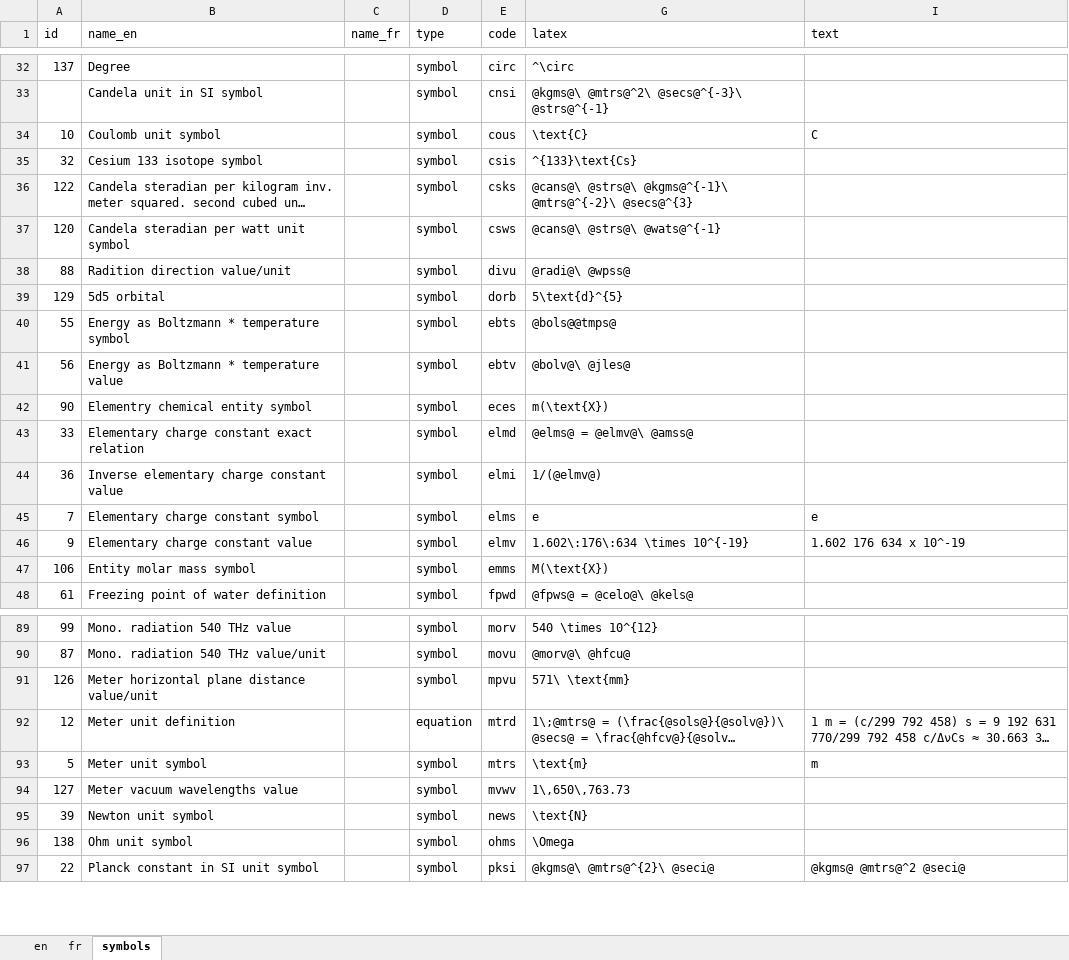
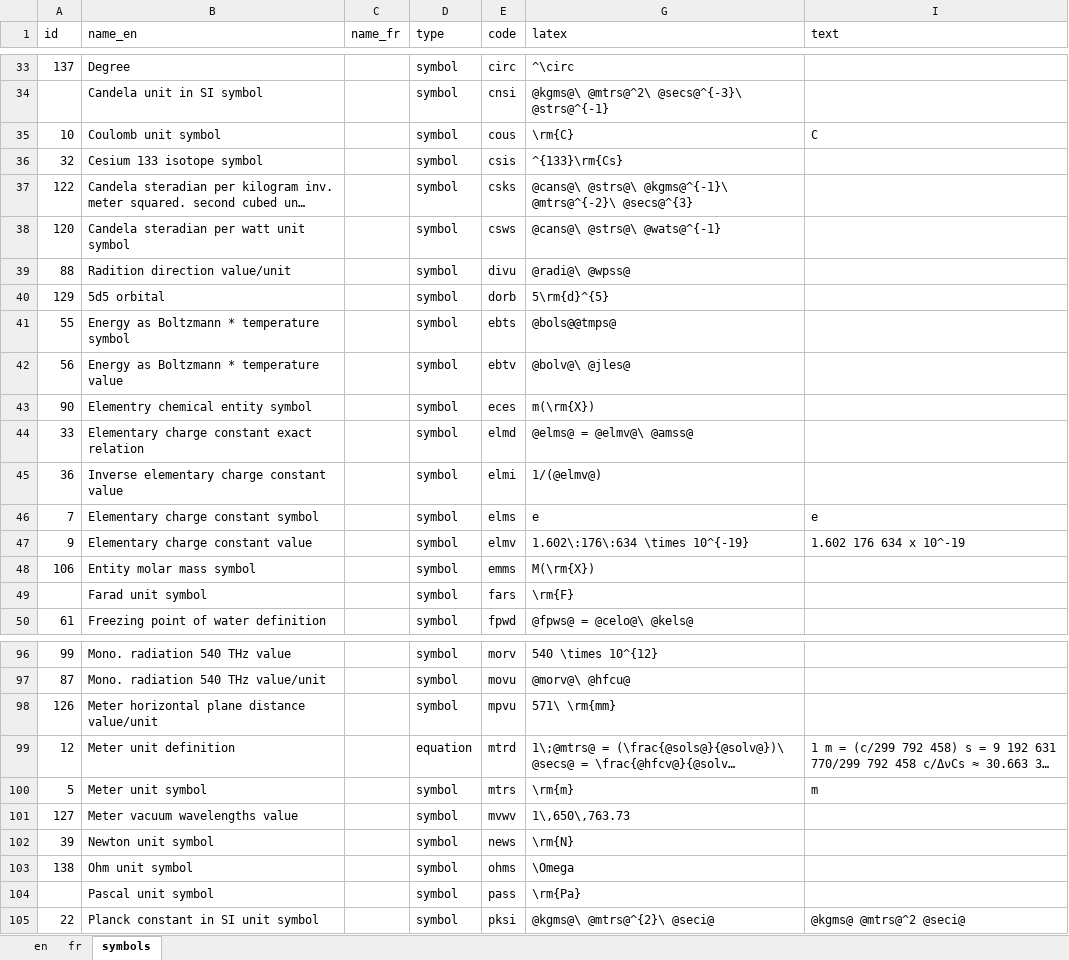
Before and after one commit to TheBIPM/SI-Reference-Point-generation-scripts, an Excel workbook: CUQ/_docs/Notes.xlsx, sheet symbols, drawn as a sheet; only a part is shown, gaps mark what is left out; long unchanged cells end in …; values as stored, in another font and other column widths than the file's, no borders; addresses are those after the commit; the diff covers the shown part only; the diff names each change by its address in the sheet, - before the commit and + after, or states it on an @@ line.

```diff
--- a/CUQ/_docs/Notes.xlsx (sheet symbols)
+++ b/CUQ/_docs/Notes.xlsx (sheet symbols)
-G35 (latex): \text{C}
+G35 (latex): \rm{C}
-G36 (latex): ^{133}\text{Cs}
+G36 (latex): ^{133}\rm{Cs}
-G40 (latex): 5\text{d}^{5}
+G40 (latex): 5\rm{d}^{5}
-G43 (latex): m(\text{X})
+G43 (latex): m(\rm{X})
-G48 (latex): M(\text{X})
+G48 (latex): M(\rm{X})
+row 49:  | Farad unit symbol |  | symbol | fars | \rm{F}
-G98 (latex): 571\ \text{mm}
+G98 (latex): 571\ \rm{mm}
-G100 (latex): \text{m}
+G100 (latex): \rm{m}
-G102 (latex): \text{N}
+G102 (latex): \rm{N}
+row 104:  | Pascal unit symbol |  | symbol | pass | \rm{Pa}
```
Also changed, not shown: 11 added rows and 27 edited cells elsewhere in this sheet.
